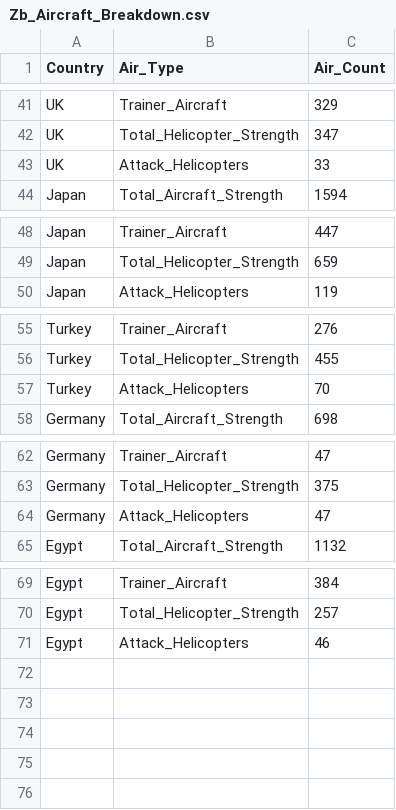
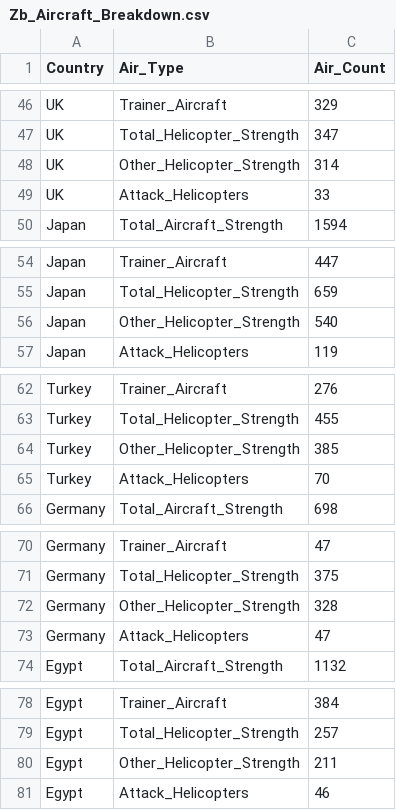
Before and after one commit to Code-Institute-Submissions/Global_Military_Force, a CSV file: data/Zb_Aircraft_Breakdown.csv, drawn as a sheet; only a part is shown, gaps mark what is left out; the diff covers the shown part only.

```diff
--- a/data/Zb_Aircraft_Breakdown.csv
+++ b/data/Zb_Aircraft_Breakdown.csv
@@ -42,2 +47,3 @@ UK,Trainer_Aircraft,329
 UK,Total_Helicopter_Strength,347
+UK,Other_Helicopter_Strength,314
 UK,Attack_Helicopters,33
@@ -49,2 +55,3 @@ Japan,Trainer_Aircraft,447
 Japan,Total_Helicopter_Strength,659
+Japan,Other_Helicopter_Strength,540
 Japan,Attack_Helicopters,119
@@ -56,2 +63,3 @@ Turkey,Trainer_Aircraft,276
 Turkey,Total_Helicopter_Strength,455
+Turkey,Other_Helicopter_Strength,385
 Turkey,Attack_Helicopters,70
@@ -63,2 +71,3 @@ Germany,Trainer_Aircraft,47
 Germany,Total_Helicopter_Strength,375
+Germany,Other_Helicopter_Strength,328
 Germany,Attack_Helicopters,47
@@ -70,2 +79,3 @@ Egypt,Trainer_Aircraft,384
 Egypt,Total_Helicopter_Strength,257
+Egypt,Other_Helicopter_Strength,211
 Egypt,Attack_Helicopters,46
```
Also changed, not shown: 5 added rows elsewhere in this file, 1 other file.
